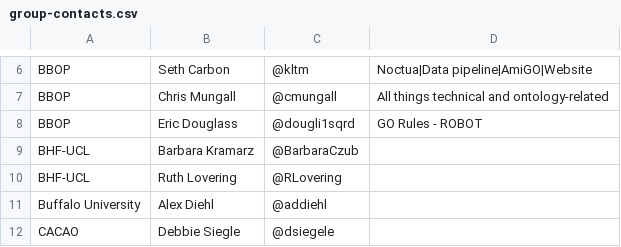
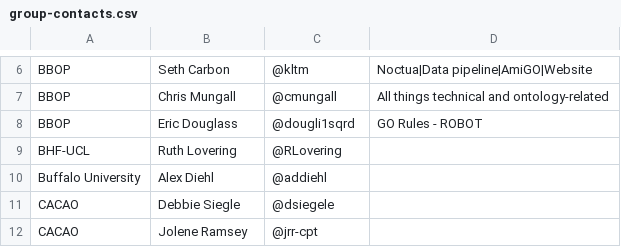
Before and after one commit to geneontology/go-site, a CSV file: metadata/group-contacts.csv, drawn as a sheet; only a part is shown, gaps mark what is left out; the shorter side is filled out with more unchanged rows; the diff names each change by its address in the sheet, - before the commit and + after, or states it on an @@ line.

Commit message:
Update group-contacts.csv

```diff
--- a/metadata/group-contacts.csv
+++ b/metadata/group-contacts.csv
-row 9: BHF-UCL | Barbara Kramarz | @BarbaraCzub
```
